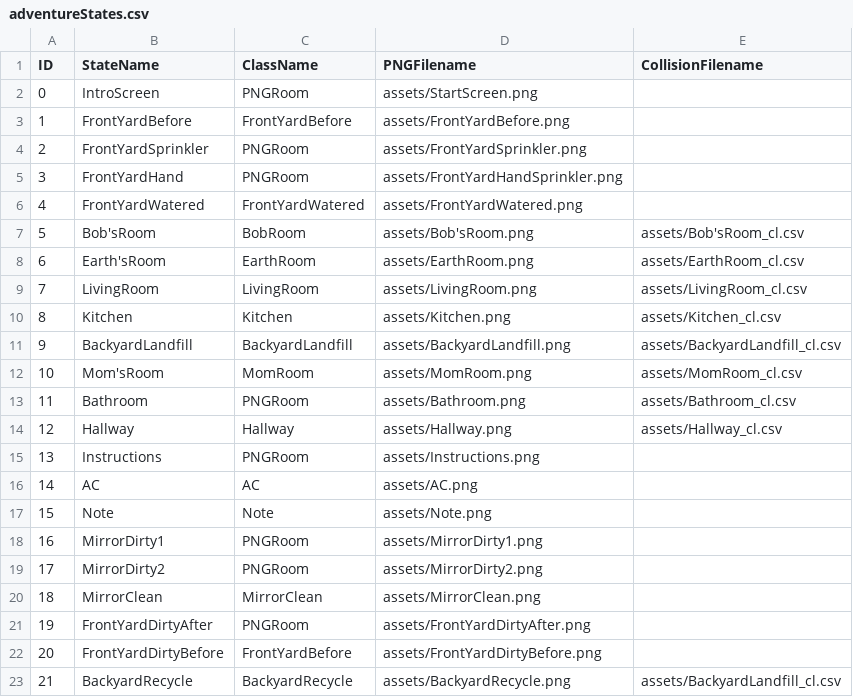
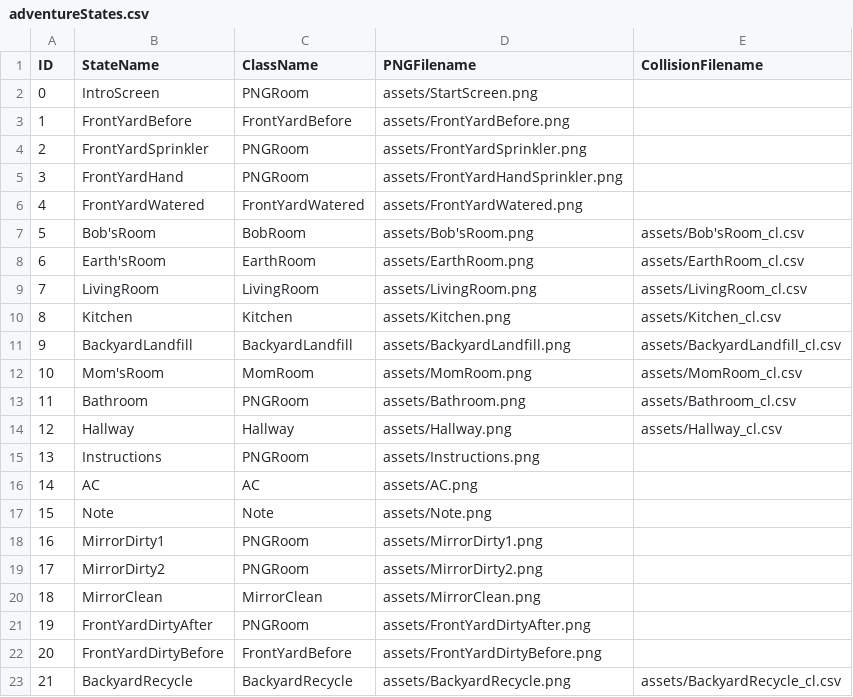
Before and after one commit to ylee73/Project2, a CSV file: data/adventureStates.csv, drawn as a sheet.

```diff
--- a/data/adventureStates.csv
+++ b/data/adventureStates.csv
@@ -22,2 +22,2 @@ ID,StateName,ClassName,PNGFilename,CollisionFilename
 20,FrontYardDirtyBefore,FrontYardBefore,assets/FrontYardDirtyBefore.png,
-21,BackyardRecycle,BackyardRecycle,assets/BackyardRecycle.png,assets/BackyardLandfill_cl.csv
+21,BackyardRecycle,BackyardRecycle,assets/BackyardRecycle.png,assets/BackyardRecycle_cl.csv
```
Also changed, not shown: assets/BackyardLandfill_cl.csv, data/clickableLayout.csv, 16 other files.
